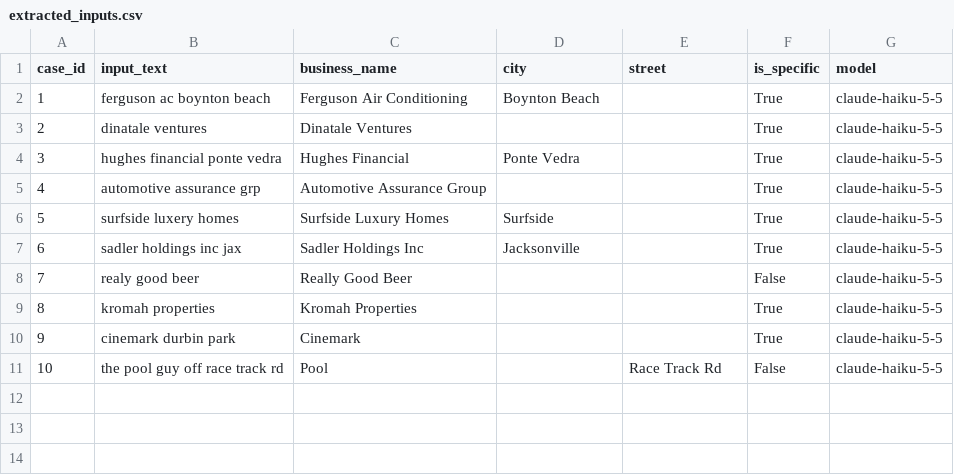
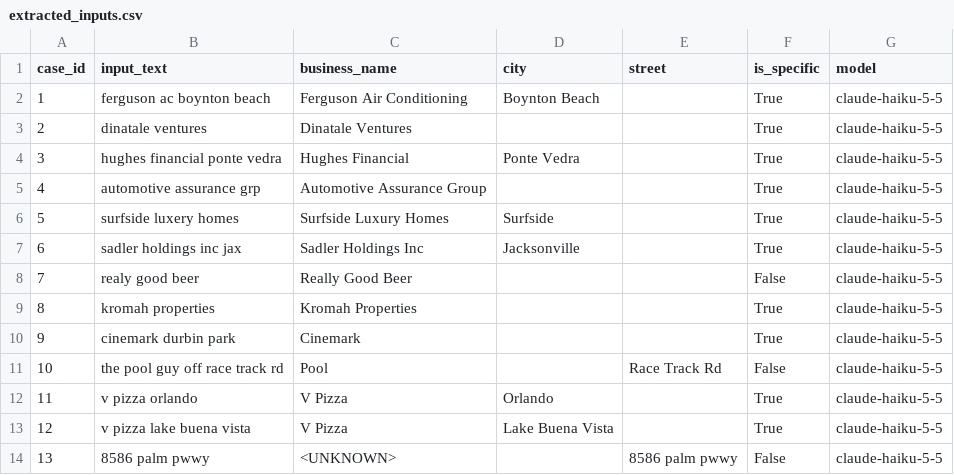
Before and after one commit to andrescamacho57/datum, a CSV file: pipeline/seeds/extracted_inputs.csv, drawn as a sheet.

```diff
--- a/pipeline/seeds/extracted_inputs.csv
+++ b/pipeline/seeds/extracted_inputs.csv
@@ -11 +11,4 @@ case_id,input_text,business_name,city,street,is_specific,model
 10,the pool guy off race track rd,Pool,,Race Track Rd,False,claude-haiku-5-5
+11,v pizza orlando,V Pizza,Orlando,,True,claude-haiku-5-5
+12,v pizza lake buena vista,V Pizza,Lake Buena Vista,,True,claude-haiku-5-5
+13,8586 palm pwwy,<UNKNOWN>,,8586 palm pwwy,False,claude-haiku-5-5
```
Also changed, not shown: pipeline/seeds/test_set.csv, 1 other file.
